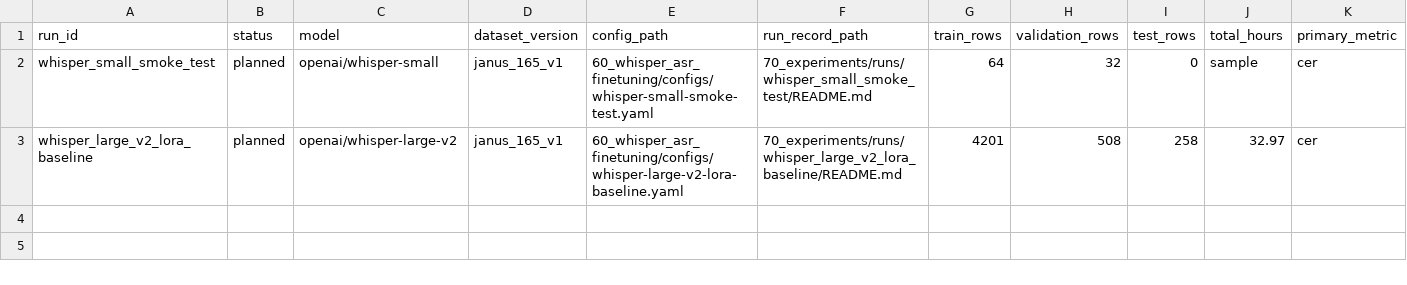
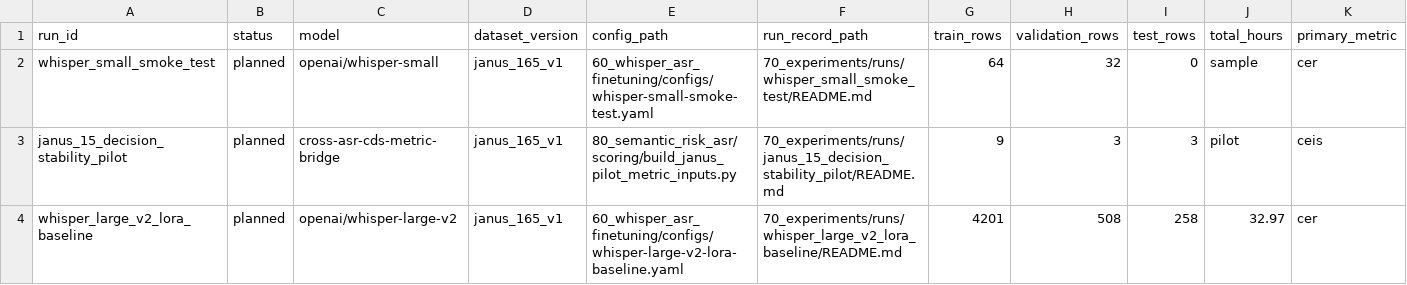
Before and after one commit to JasonLn0711/cib-semantic-risk-asr, a TSV file: 70_experiments/registry.tsv, drawn as a sheet; only a part is shown; rows hold the shown columns only; the diff names each change by its address in the sheet, - before the commit and + after, or states it on an @@ line.

Commit message:
feat: add JANUS pilot metric bridge

```diff
--- a/70_experiments/registry.tsv
+++ b/70_experiments/registry.tsv
+row 3: janus_15_decision_stability_pilot | planned | cross-asr-cds-metric-bridge | janus_165_v1 | 80_semantic_risk_asr/scoring/build_janus_pilot_metric_inputs.py | 70_experiments/runs/janus_15_decision_stability_pilot/README.md | 9 | 3 | 3 | pilot | ceis
```
Also changed, not shown: 11 other files.
